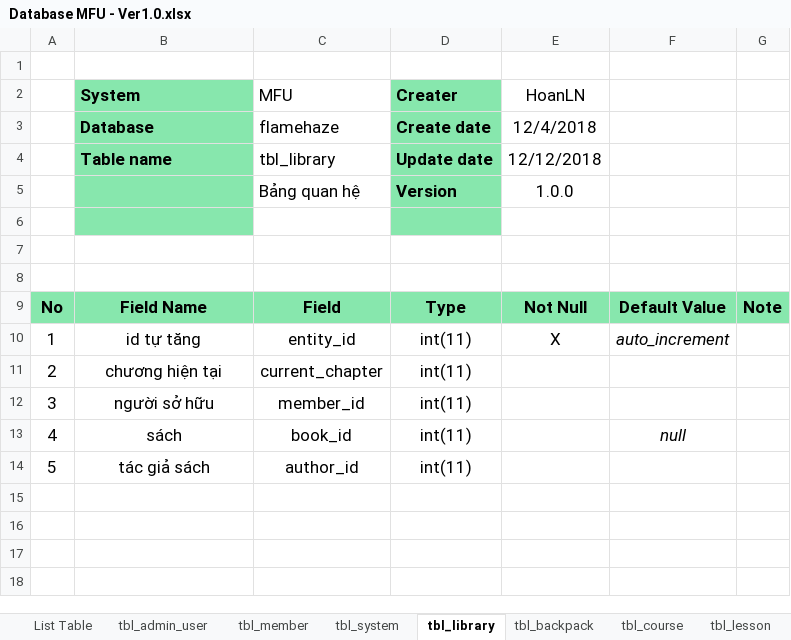
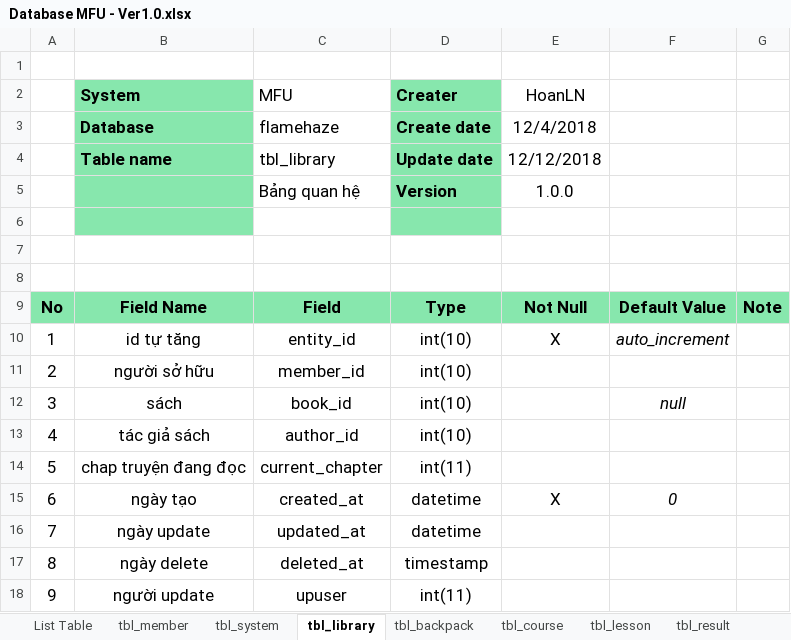
Before and after one commit to hoanngocle/admin-dashboard, an Excel workbook: document/Database MFU - Ver1.0.xlsx, sheet tbl_library, drawn as a sheet; values as stored, in another font and other column widths than the file's, no borders; charts and pictures not drawn; removed rows and columns are numbered as before the commit, all else as after; the diff names each change by its address in the sheet, - before the commit and + after, or states it on an @@ line.

```diff
--- a/document/Database MFU - Ver1.0.xlsx (sheet tbl_library)
+++ b/document/Database MFU - Ver1.0.xlsx (sheet tbl_library)
@@ sheet tab hidden: tbl_admin_user @@
-D10 (Creater): int(11)
+D10 (Creater): int(10)
-row 11: 2 | chương hiện tại | current_chapter | int(11)
@@ column A renumbered between rows 11 and 13 @@
-D11:D13 (Creater): int(11)
+D11:D13 (Creater): int(10)
+row 14: 5 | chap truyện đang đọc | current_chapter | int(11)
+row 15: 6 | ngày tạo | created_at | datetime | X | 0
+row 16: 7 | ngày update | updated_at | datetime
+row 17: 8 | ngày delete | deleted_at | timestamp
+row 18: 9 | người update | upuser | int(11)
```
Also changed, not shown: sheet tbl_member, sheet List Table, sheet tbl_result, sheet tbl_book, sheet tbl_lesson, sheet tbl_budget, 13 more sheets, other sheet tabs, charts or pictures, 14 other files.
